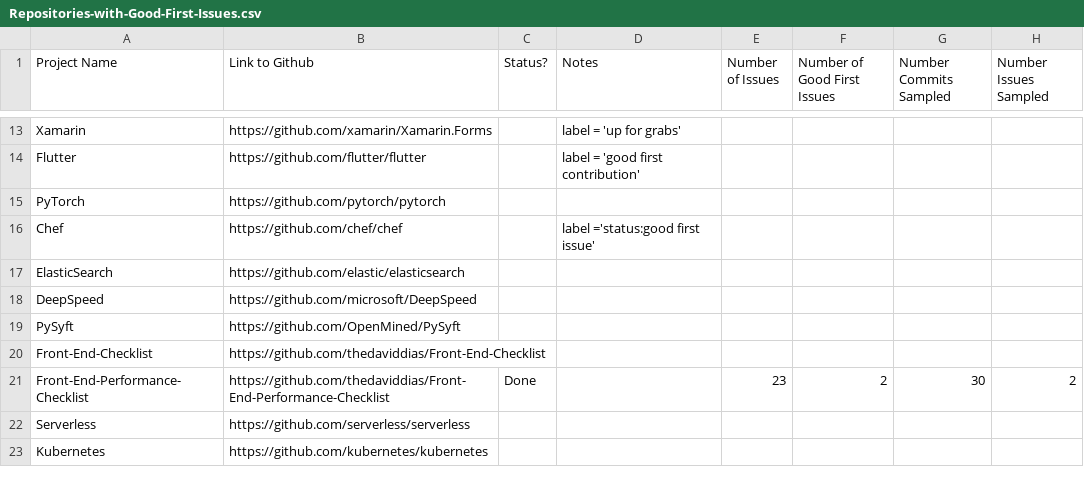
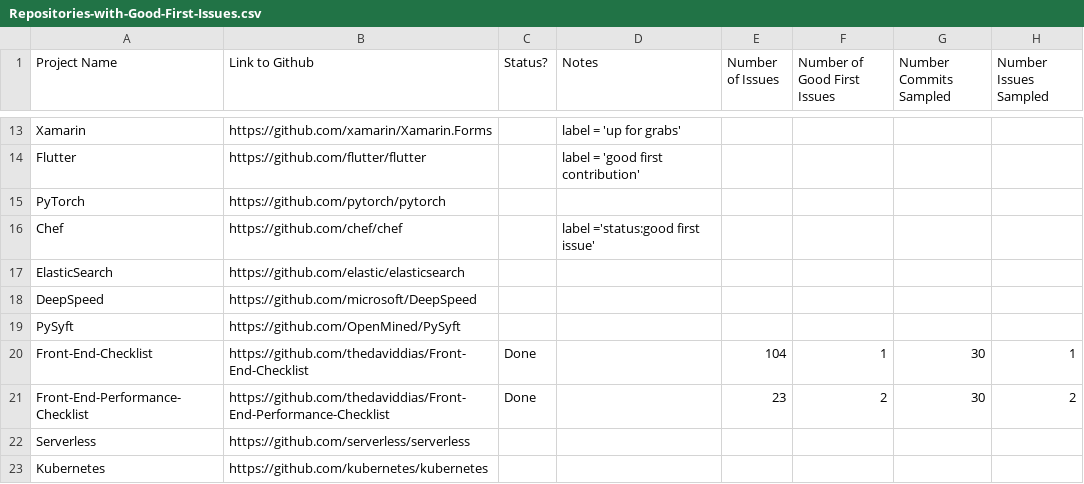
Before and after one commit to dalderliesten/Good-First-Issue, a CSV file: Sample Set/Repositories-with-Good-First-Issues.csv, drawn as a sheet; only a part is shown, gaps mark what is left out.

Commit message:
Add Front End Checklist Data
Added data from the 'front end checklist' repository/project and updated
the master list to reflect this information.

```diff
--- a/Sample Set/Repositories-with-Good-First-Issues.csv
+++ b/Sample Set/Repositories-with-Good-First-Issues.csv
@@ -19,3 +19,3 @@ DeepSpeed,https://github.com/microsoft/DeepSpeed,,,,,,
 PySyft,https://github.com/OpenMined/PySyft,,,,,,
-Front-End-Checklist,https://github.com/thedaviddias/Front-End-Checklist,,,,,,
+Front-End-Checklist,https://github.com/thedaviddias/Front-End-Checklist,Done,,104,1,30,1
 Front-End-Performance-Checklist,https://github.com/thedaviddias/Front-End-Performance-Checklist,Done,,23,2,30,2
```
Also changed, not shown: 2 other files.
